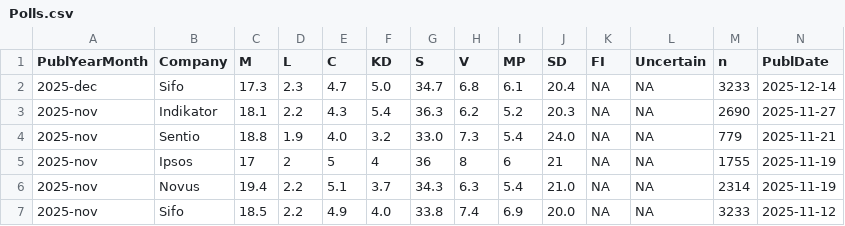
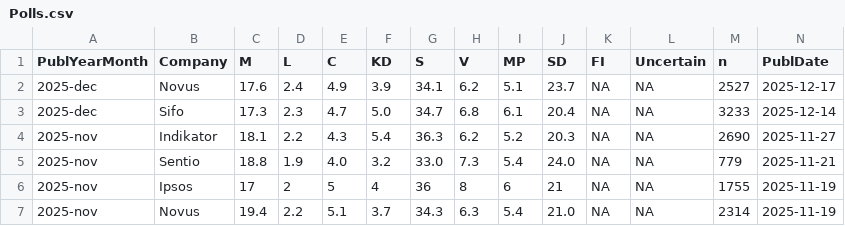
Before and after one commit to MansMeg/SwedishPolls, a CSV file: Data/Polls.csv, drawn as a sheet; only a part is shown; the shorter side is filled out with more unchanged rows; rows hold the shown columns only; the diff names each change by its address in the sheet, - before the commit and + after, or states it on an @@ line.

Commit message:
novus-dec (#388)

```diff
--- a/Data/Polls.csv
+++ b/Data/Polls.csv
+row 2: 2025-dec | Novus | 17.6 | 2.4 | 4.9 | 3.9 | 34.1 | 6.2 | 5.1 | 23.7 | NA | NA | 2527 | 2025-12-17
```
